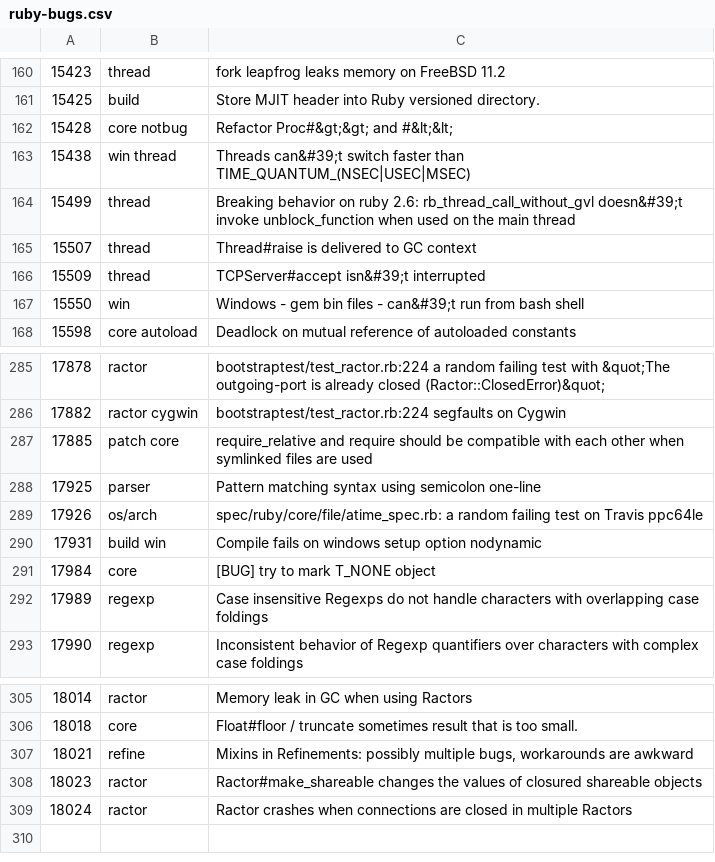
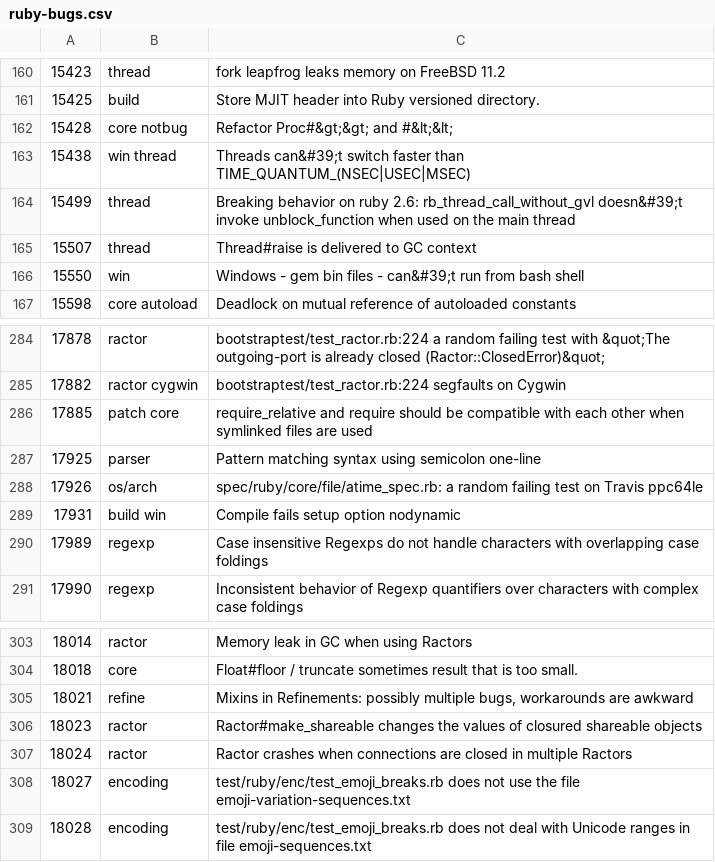
Before and after one commit to jeremyevans/tagged-ruby-bugs, a CSV file: ruby-bugs.csv, drawn as a sheet; only a part is shown, gaps mark what is left out.

Commit message:
Update Ruby bugs

```diff
--- a/ruby-bugs.csv
+++ b/ruby-bugs.csv
@@ -165,3 +165,2 @@
 15507,thread,Thread#raise is delivered to GC context
-15509,thread,TCPServer#accept isn&#39;t interrupted
 15550,win,Windows - gem bin files - can&#39;t run from bash shell
@@ -289,4 +288,3 @@
 17926,os/arch,spec/ruby/core/file/atime_spec.rb: a random failing test on Travis ppc64le
-17931,build win,Compile fails on windows setup option nodynamic
-17984,core,[BUG] try to mark T_NONE object
+17931,build win,Compile fails setup option nodynamic
 17989,regexp,Case insensitive Regexps do not handle characters with overlapping case foldings
@@ -309 +307,3 @@
 18024,ractor,Ractor crashes when connections are closed in multiple Ractors
+18027,encoding,test/ruby/enc/test_emoji_breaks.rb does not use the file emoji-variation-sequences.txt
+18028,encoding,test/ruby/enc/test_emoji_breaks.rb does not deal with Unicode ranges in file emoji-sequences.txt
```
